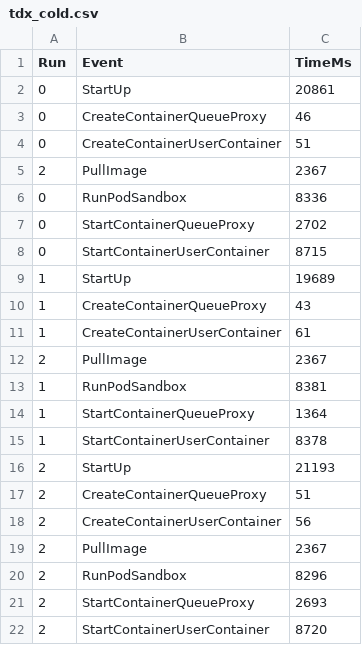
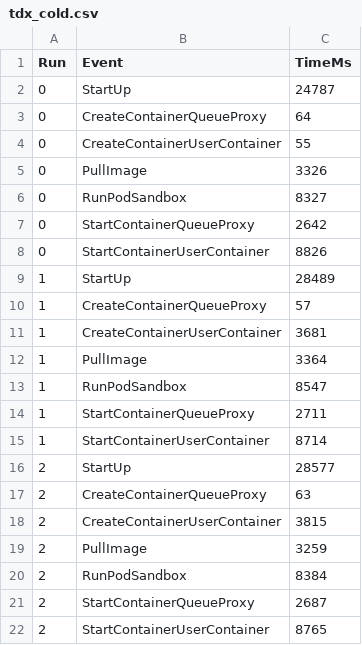
Before and after one commit to sc2-sys/experiments, a CSV file: results/start-up/data/tdx_cold.csv, drawn as a sheet.

```diff
--- a/results/start-up/data/tdx_cold.csv
+++ b/results/start-up/data/tdx_cold.csv
@@ -1,22 +1,22 @@
 Run,Event,TimeMs
-0,StartUp,20861
-0,CreateContainerQueueProxy,46
-0,CreateContainerUserContainer,51
-2,PullImage,2367
-0,RunPodSandbox,8336
-0,StartContainerQueueProxy,2702
-0,StartContainerUserContainer,8715
-1,StartUp,19689
-1,CreateContainerQueueProxy,43
-1,CreateContainerUserContainer,61
-2,PullImage,2367
-1,RunPodSandbox,8381
-1,StartContainerQueueProxy,1364
-1,StartContainerUserContainer,8378
-2,StartUp,21193
-2,CreateContainerQueueProxy,51
-2,CreateContainerUserContainer,56
-2,PullImage,2367
-2,RunPodSandbox,8296
-2,StartContainerQueueProxy,2693
-2,StartContainerUserContainer,8720
+0,StartUp,24787
+0,CreateContainerQueueProxy,64
+0,CreateContainerUserContainer,55
+0,PullImage,3326
+0,RunPodSandbox,8327
+0,StartContainerQueueProxy,2642
+0,StartContainerUserContainer,8826
+1,StartUp,28489
+1,CreateContainerQueueProxy,57
+1,CreateContainerUserContainer,3681
+1,PullImage,3364
+1,RunPodSandbox,8547
+1,StartContainerQueueProxy,2711
+1,StartContainerUserContainer,8714
+2,StartUp,28577
+2,CreateContainerQueueProxy,63
+2,CreateContainerUserContainer,3815
+2,PullImage,3259
+2,RunPodSandbox,8384
+2,StartContainerQueueProxy,2687
+2,StartContainerUserContainer,8765
```
Also changed, not shown: results/start-up/data/tdx-sc2_cold.csv, results/start-up/data/tdx-sc2_warm.csv, 3 other files.
